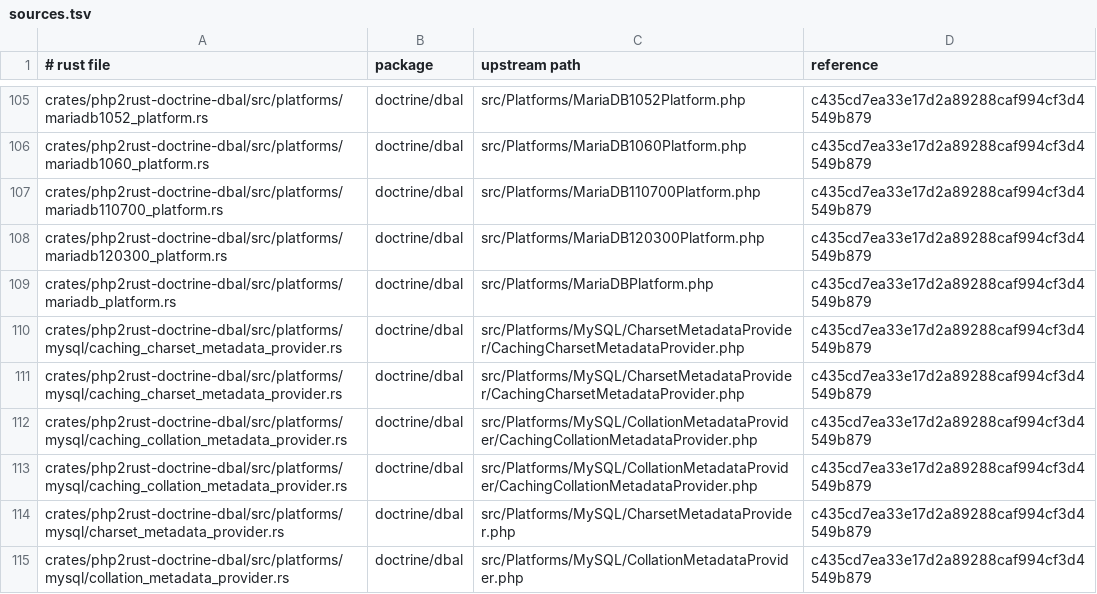
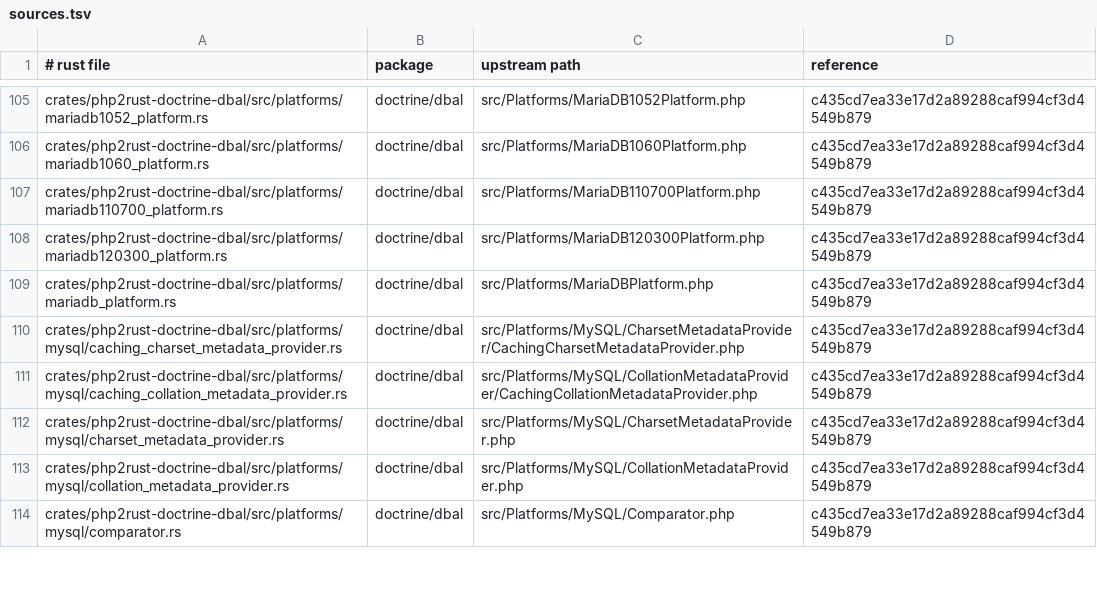
Before and after one commit to D-Nations/php2rust-doctrine-dbal, a TSV file: parity/sources.tsv, drawn as a sheet; only a part is shown, gaps mark what is left out; the shorter side is filled out with more unchanged rows; the diff names each change by its address in the sheet, - before the commit and + after, or states it on an @@ line.

```diff
--- a/parity/sources.tsv
+++ b/parity/sources.tsv
-row 111: crates/php2rust-doctrine-dbal/src/platforms/mysql/caching_charset_metadata_provider.rs | doctrine/dbal | src/Platforms/MySQL/CharsetMetadataProvider/CachingCharsetMetadataProvider.php | c435cd7ea33e17d2a89288caf994cf3d4549b879
-row 112: crates/php2rust-doctrine-dbal/src/platforms/mysql/caching_collation_metadata_provider.rs | doctrine/dbal | src/Platforms/MySQL/CollationMetadataProvider/CachingCollationMetadataProvider.php | c435cd7ea33e17d2a89288caf994cf3d4549b879
```
Also changed, not shown: 1 other file.
